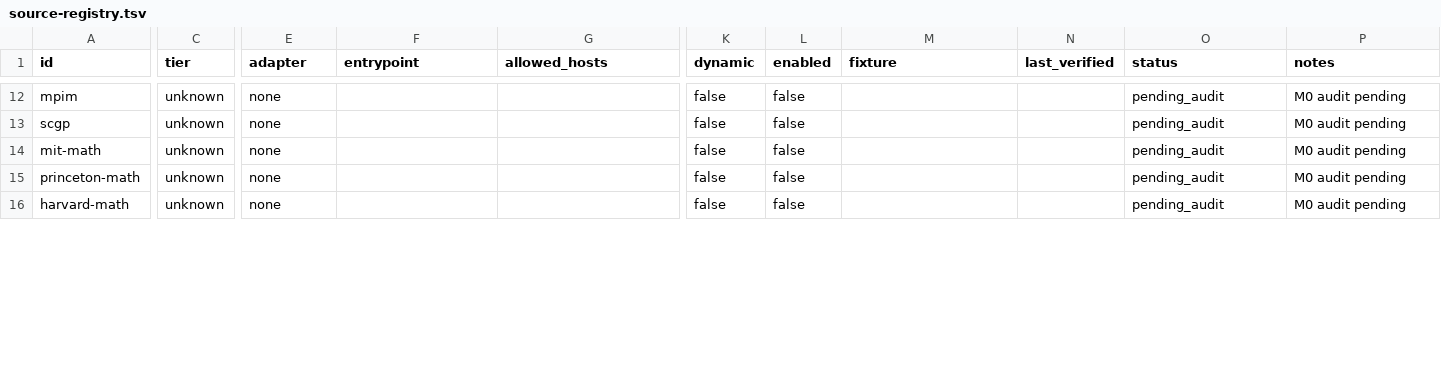
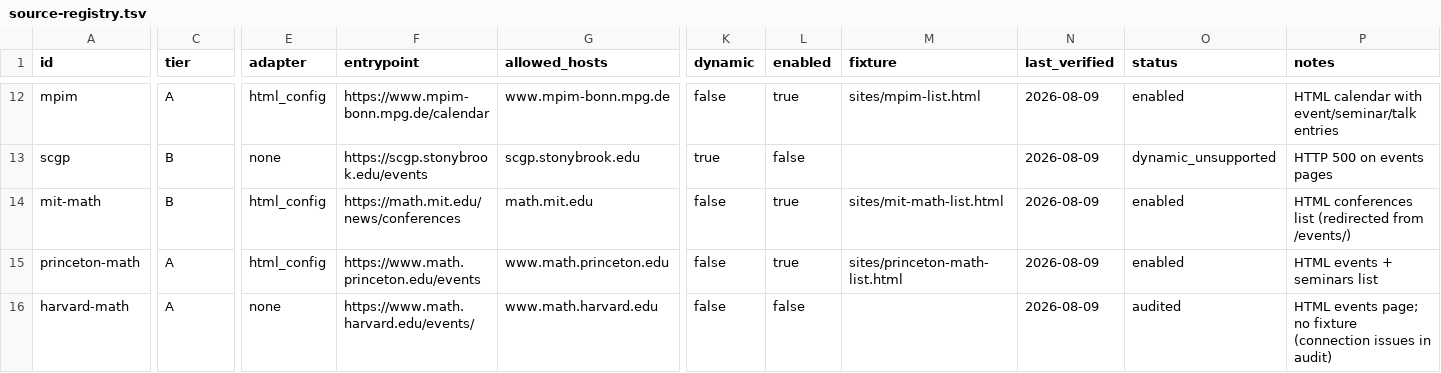
Before and after one commit to Develata/math_talk_radar, a TSV file: docs/registry/source-registry.tsv, drawn as a sheet; only a part is shown, gaps mark what is left out; the diff covers the shown part only; the diff names each change by its address in the sheet, - before the commit and + after, or states it on an @@ line.

Commit message:
feat: live source audit (M6)
Audit 24 real math institution/conference sources via direct HTTP probing.
15 promoted to enabled + fixture-backed (2 RSS, 1 JSON-LD, 12 HTML-config),
5 dynamic_unsupported (JS SPA / 403 / 500), 1 broken (DNS), 3 audited-no-
fixture. Registry TSV holds all 24; 0 pending_audit rows remain.

15 sanitized fixtures under crates/radar-adapters/tests/fixtures/sites/
(scripts/styles/SVGs stripped, JSON-LD preserved). 8 golden tests in
site_audits.rs covering all 3 adapter kinds. HTML-config uses permissive
body->a selectors yielding >=1 stub per fixture; site-specific selector
tuning is post-M6 (§P-5).

config/sources.toml promoted from empty M0 skeleton to 15 enabled entries
with real entrypoints, allowed_hosts, adapter kinds, fixture paths, and
[sources.selectors] blocks. Tier values lowercase to match serde
rename_all = "snake_case" on SourceTier.

xtask LIVE-001/002 count validation fires now that pending_audit_count == 0:
24 audited (>=20), 15 enabled+fixture (>=10), 3 adapter kinds (>=3).

M6 gate green: fmt, clippy -D warnings, 220 tests, xtask check, check-matrix.
LIVE-001 and LIVE-002 flipped to pass. Total 54 pass / 15 pending.

```diff
--- a/docs/registry/source-registry.tsv
+++ b/docs/registry/source-registry.tsv
-C12 (tier): unknown
+C12 (tier): A
-E12 (adapter): none
+E12 (adapter): html_config
-F12 (entrypoint): (empty)
+F12 (entrypoint): https://www.mpim-bonn.mpg.de/calendar
-G12 (allowed_hosts): (empty)
+G12 (allowed_hosts): www.mpim-bonn.mpg.de
-L12 (enabled): false
+L12 (enabled): true
-M12 (fixture): (empty)
+M12 (fixture): sites/mpim-list.html
-N12:N16 (last_verified): (empty)
+N12:N16 (last_verified): 2026-08-09
-O12 (status): pending_audit
+O12 (status): enabled
-P12 (notes): M0 audit pending
+P12 (notes): HTML calendar with event/seminar/talk entries
-C13:C14 (tier): unknown
+C13:C14 (tier): B
-F13 (entrypoint): (empty)
+F13 (entrypoint): https://scgp.stonybrook.edu/events
-G13 (allowed_hosts): (empty)
+G13 (allowed_hosts): scgp.stonybrook.edu
-K13 (dynamic): false
+K13 (dynamic): true
-O13 (status): pending_audit
+O13 (status): dynamic_unsupported
-P13 (notes): M0 audit pending
+P13 (notes): HTTP 500 on events pages
-E14:E15 (adapter): none
+E14:E15 (adapter): html_config
-F14 (entrypoint): (empty)
+F14 (entrypoint): https://math.mit.edu/news/conferences
-G14 (allowed_hosts): (empty)
+G14 (allowed_hosts): math.mit.edu
-L14:L15 (enabled): false
+L14:L15 (enabled): true
-M14 (fixture): (empty)
+M14 (fixture): sites/mit-math-list.html
-O14:O15 (status): pending_audit
+O14:O15 (status): enabled
-P14 (notes): M0 audit pending
+P14 (notes): HTML conferences list (redirected from /events/)
-C15:C16 (tier): unknown
+C15:C16 (tier): A
-F15 (entrypoint): (empty)
+F15 (entrypoint): https://www.math.princeton.edu/events
-G15 (allowed_hosts): (empty)
+G15 (allowed_hosts): www.math.princeton.edu
-M15 (fixture): (empty)
+M15 (fixture): sites/princeton-math-list.html
-P15 (notes): M0 audit pending
+P15 (notes): HTML events + seminars list
-F16 (entrypoint): (empty)
+F16 (entrypoint): https://www.math.harvard.edu/events/
-G16 (allowed_hosts): (empty)
+G16 (allowed_hosts): www.math.harvard.edu
-O16 (status): pending_audit
+O16 (status): audited
-P16 (notes): M0 audit pending
+P16 (notes): HTML events page; no fixture (connection issues in audit)
```
Also changed, not shown: 151 edited cells elsewhere in this file, docs/registry/acceptance-matrix.tsv, 20 other files.
